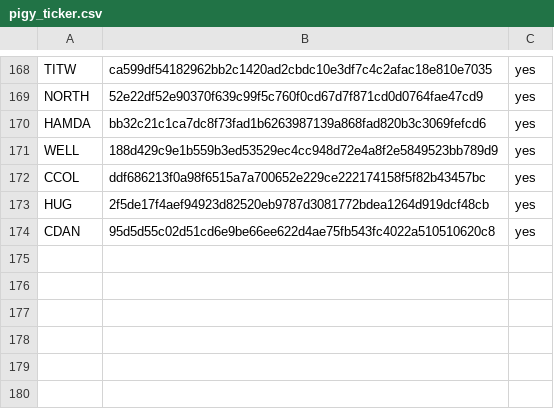
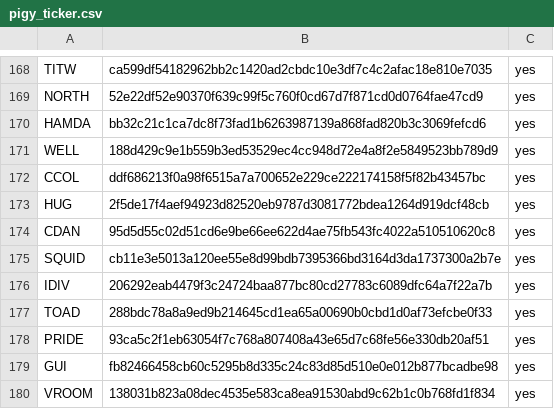
Before and after one commit to pigytoken/pigy-delegation, a CSV file: delegation-game/pigy_ticker.csv, drawn as a sheet; only a part is shown, gaps mark what is left out.

Commit message:
updated list of pigy pools

```diff
--- a/delegation-game/pigy_ticker.csv
+++ b/delegation-game/pigy_ticker.csv
@@ -174 +174,7 @@ HUG,2f5de17f4aef94923d82520eb9787d3081772bdea1264d919dcf48cb,yes
 CDAN,95d5d55c02d51cd6e9be66ee622d4ae75fb543fc4022a510510620c8,yes
+SQUID,cb11e3e5013a120ee55e8d99bdb7395366bd3164d3da1737300a2b7e,yes
+IDIV,206292eab4479f3c24724baa877bc80cd27783c6089dfc64a7f22a7b,yes
+TOAD,288bdc78a8a9ed9b214645cd1ea65a00690b0cbd1d0af73efcbe0f33,yes
+PRIDE,93ca5c2f1eb63054f7c768a807408a43e65d7c68fe56e330db20af51,yes
+GUI,fb82466458cb60c5295b8d335c24c83d85d510e0e012b877bcadbe98,yes
+VROOM,138031b823a08dec4535e583ca8ea91530abd9c62b1c0b768fd1f834,yes
```
Also changed, not shown: delegation-game/pigy_ticker.tsv.
